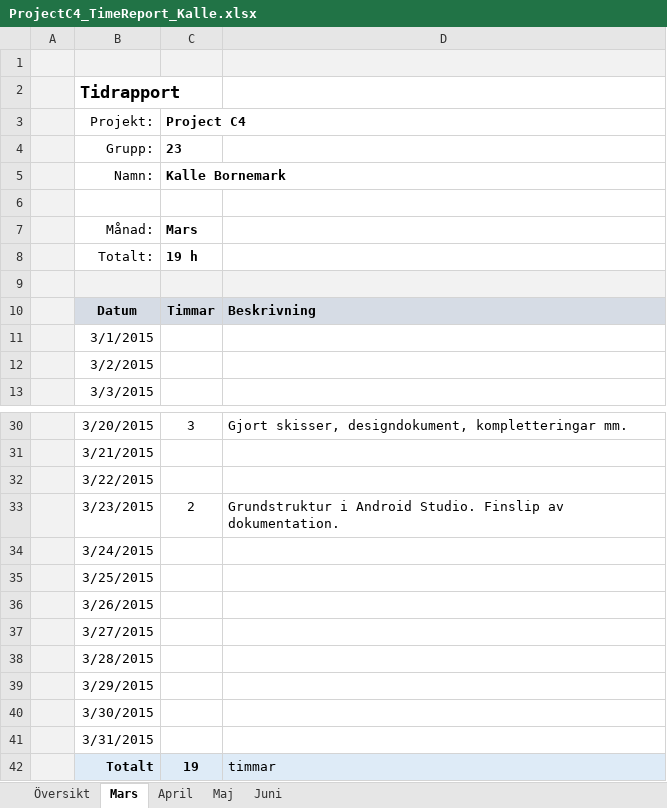
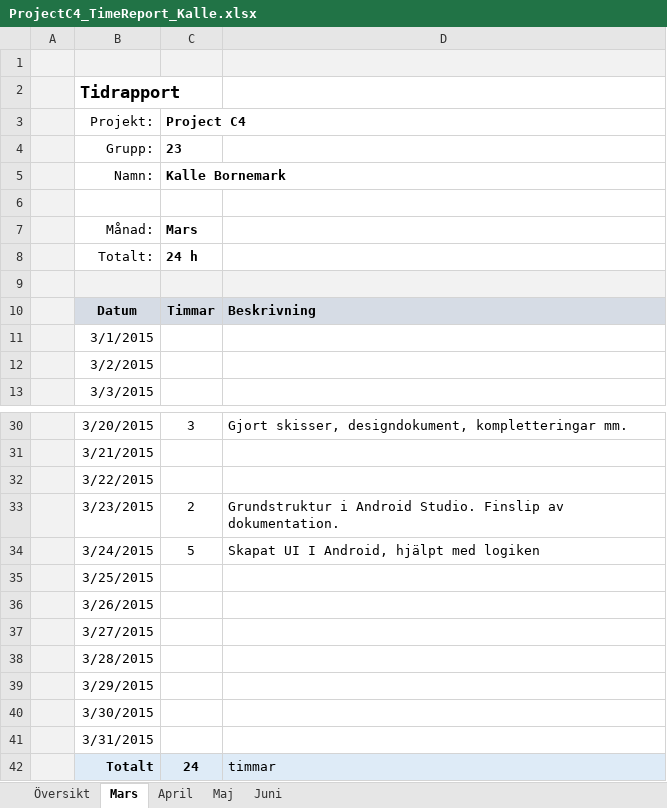
Before and after one commit to kallebornemark/ProjectC4, an Excel workbook: Documents/TimeReports/ProjectC4_TimeReport_Kalle.xlsx, sheet Mars, drawn as a sheet; only a part is shown, gaps mark what is left out; values as stored, in another font and other column widths than the file's, no borders; the diff names each change by its address in the sheet, - before the commit and + after, or states it on an @@ line.

Commit message:
Tidsrapportering Kalle

```diff
--- a/Documents/TimeReports/ProjectC4_TimeReport_Kalle.xlsx (sheet Mars)
+++ b/Documents/TimeReports/ProjectC4_TimeReport_Kalle.xlsx (sheet Mars)
-C8 (Project C4): 19 h
+C8 (Project C4): 24 h
-C34 (Project C4): (empty)
+C34 (Project C4): 5
-D34: (empty)
+D34: Skapat UI I Android, hjälpt med logiken
-C42 (Project C4): 19
+C42 (Project C4): 24
```
Also changed, not shown: sheet Översikt.
